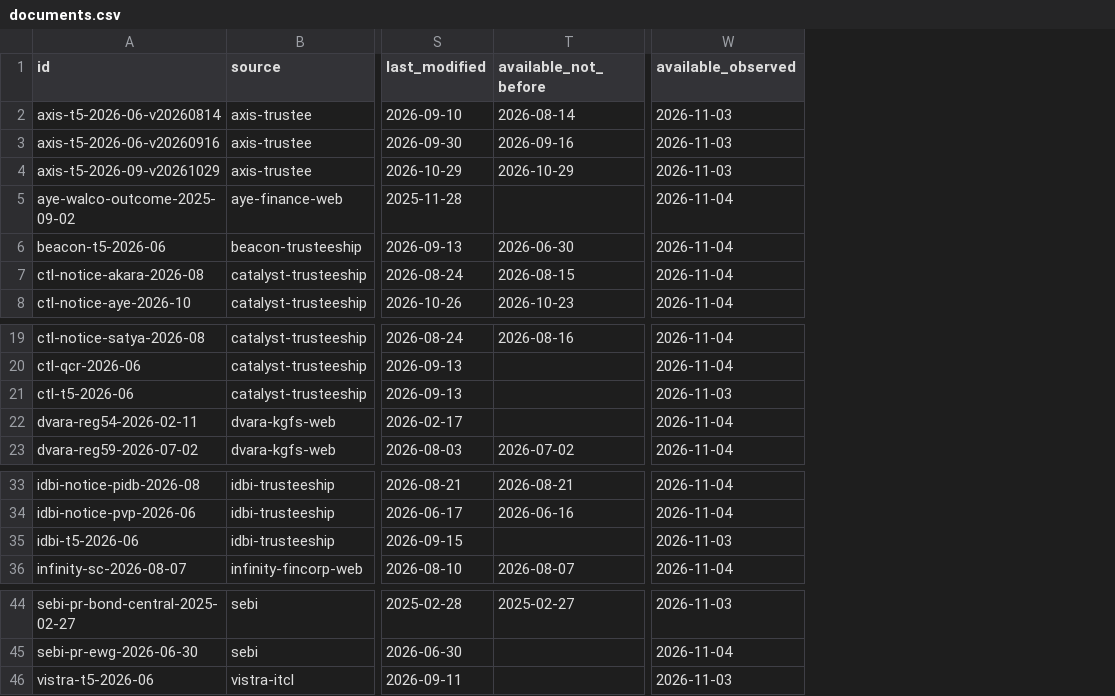
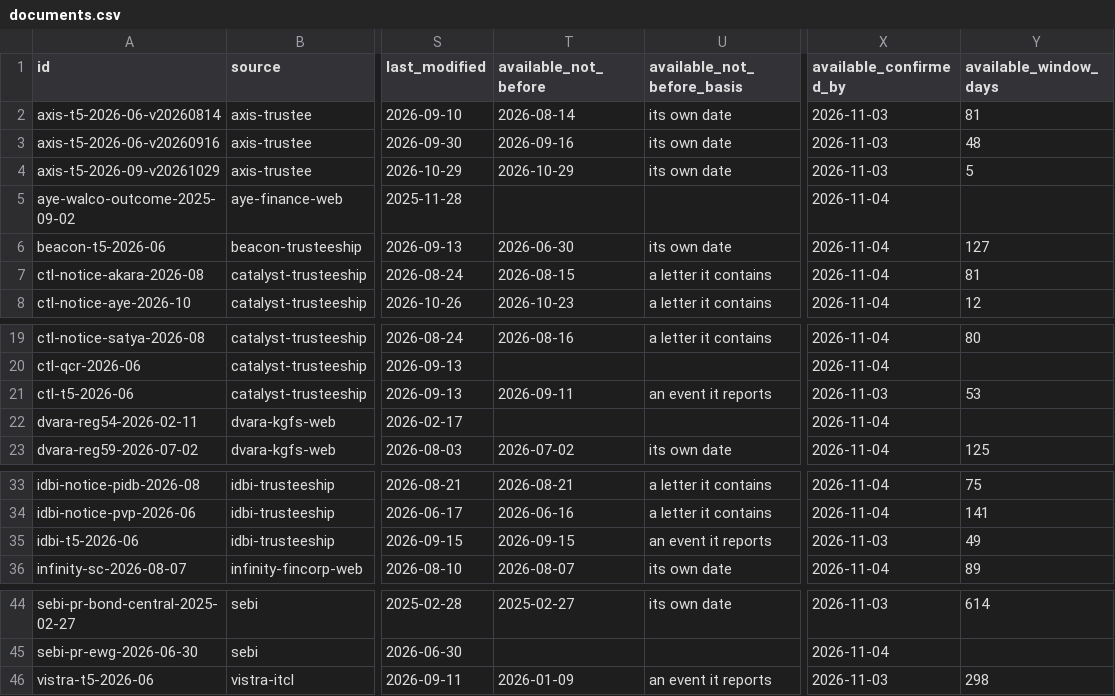
Before and after one commit to itzsam-lol/bondholder-rights-observatory, a CSV file: exports/documents.csv, drawn as a sheet; only a part is shown, gaps mark what is left out; addresses are those after the commit; the diff names each change by its address in the sheet, - before the commit and + after, or states it on an @@ line.

Commit message:
Correct the fifth pass's views, follow-up and robots rules, and add blind review materials
An audit of the fifth pass, made before anything new was added.

Corrections:
- Point-in-time views no longer show instruments, issuers, names,
  identifiers, notes or searches that no record public by the date
  supports, and no longer carry a list of what they leave out. The
  support behind each entity and attribute is exported in
  attribute_support.csv.
- The basis trustee_report_not_yet_public, which a later search could
  not justify, is replaced by trustee_report_not_in_view in estimated
  views.
- A letter continuing an adjourned meeting counts for a quarter only
  where a stated rule ties it to an earlier letter of the same file.
  Catalyst's adjourned count falls from 15 to 14 ISINs and its
  scheduled count from 39 to 38.
- A cure is typed only when every covenant the row lists for the ISIN
  is of one kind.
- Field flows keep every supporting line and the number examined; the
  clause-reference rule is pinned by 30 hand-written cases.
- Offer documents are a legal stage of their own, separate from
  executed deeds, in the vocabulary, validation, exports and report.
- Only a robots file, or HTTP 404 or 410, settles a host's robots
  policy. Any other answer stops retrieval and is reported as unread.
- Availability lower bounds include the events a report records.

Additions:
- brdo review packet and brdo review score, an annotation codebook,
  and the AnnotationReview record, with integrity rules that refuse a
  review by the original annotator or by anything but a person.
- Frictionless validation in CI, and licence flags in the data package.
- Revised exchange-access, coverage, reliability, data-model, methods,
  source-policy, README and CHANGELOG, including the 2022 circular's
  partial rescission and an unconfirmed reading of NSE's terms.

No record in data/ was changed. brdo verify was not re-run, because
the sources were unreachable; its figures are carried forward.

```diff
--- a/exports/documents.csv
+++ b/exports/documents.csv
+column U (available_not_before_basis), rows 2-8: its own date | its own date | its own date |  | its own date | a letter it contains | a letter it contains; rows 19-23: a letter it contains |  | an event it reports |  | its own date; rows 33-36: a letter it contains | a letter it contains | an event it reports | its own date; rows 44-46: its own date |  | an event it reports
+column Y (available_window_days), rows 2-8: 81 | 48 | 5 |  | 127 | 81 | 12; rows 19-23: 80 |  | 53 |  | 125; rows 33-36: 75 | 141 | 49 | 89; rows 44-46: 614 |  | 298
-X1: available_observed
+X1: available_confirmed_by
-T21 (available_not_before): (empty)
+T21 (available_not_before): 2026-09-11
-T35 (available_not_before): (empty)
+T35 (available_not_before): 2026-09-15
-T46 (available_not_before): (empty)
+T46 (available_not_before): 2026-01-09
```
Also changed, not shown: exports/follow_up_states.csv, exports/instruments.csv, 41 other files.
